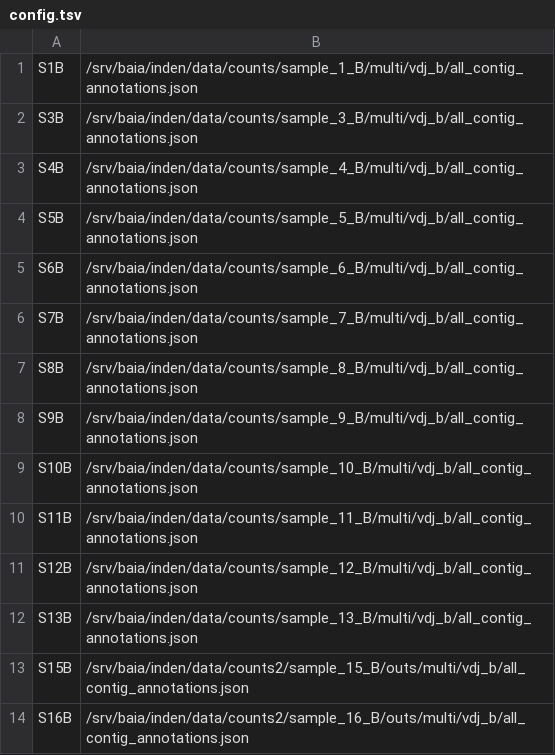
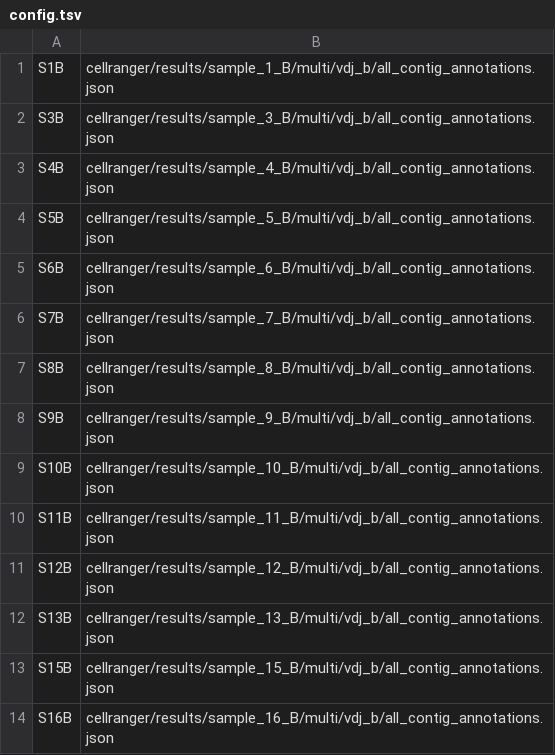
Before and after one commit to ggonnella/subclinical_dengue_scrnaseq, a TSV file: analysis-1/steps/111.0.P.B.enclone_preparation/metadata/config.tsv, drawn as a sheet.

```diff
--- a/analysis-1/steps/111.0.P.B.enclone_preparation/metadata/config.tsv
+++ b/analysis-1/steps/111.0.P.B.enclone_preparation/metadata/config.tsv
@@ -1,14 +1,14 @@
-S1B	/srv/baia/inden/data/counts/sample_1_B/multi/vdj_b/all_contig_annotations.json
-S3B	/srv/baia/inden/data/counts/sample_3_B/multi/vdj_b/all_contig_annotations.json
-S4B	/srv/baia/inden/data/counts/sample_4_B/multi/vdj_b/all_contig_annotations.json
-S5B	/srv/baia/inden/data/counts/sample_5_B/multi/vdj_b/all_contig_annotations.json
-S6B	/srv/baia/inden/data/counts/sample_6_B/multi/vdj_b/all_contig_annotations.json
-S7B	/srv/baia/inden/data/counts/sample_7_B/multi/vdj_b/all_contig_annotations.json
-S8B	/srv/baia/inden/data/counts/sample_8_B/multi/vdj_b/all_contig_annotations.json
-S9B	/srv/baia/inden/data/counts/sample_9_B/multi/vdj_b/all_contig_annotations.json
-S10B	/srv/baia/inden/data/counts/sample_10_B/multi/vdj_b/all_contig_annotations.json
-S11B	/srv/baia/inden/data/counts/sample_11_B/multi/vdj_b/all_contig_annotations.json
-S12B	/srv/baia/inden/data/counts/sample_12_B/multi/vdj_b/all_contig_annotations.json
-S13B	/srv/baia/inden/data/counts/sample_13_B/multi/vdj_b/all_contig_annotations.json
-S15B	/srv/baia/inden/data/counts2/sample_15_B/outs/multi/vdj_b/all_contig_annotations.json
-S16B	/srv/baia/inden/data/counts2/sample_16_B/outs/multi/vdj_b/all_contig_annotations.json
+S1B	cellranger/results/sample_1_B/multi/vdj_b/all_contig_annotations.json
+S3B	cellranger/results/sample_3_B/multi/vdj_b/all_contig_annotations.json
+S4B	cellranger/results/sample_4_B/multi/vdj_b/all_contig_annotations.json
+S5B	cellranger/results/sample_5_B/multi/vdj_b/all_contig_annotations.json
+S6B	cellranger/results/sample_6_B/multi/vdj_b/all_contig_annotations.json
+S7B	cellranger/results/sample_7_B/multi/vdj_b/all_contig_annotations.json
+S8B	cellranger/results/sample_8_B/multi/vdj_b/all_contig_annotations.json
+S9B	cellranger/results/sample_9_B/multi/vdj_b/all_contig_annotations.json
+S10B	cellranger/results/sample_10_B/multi/vdj_b/all_contig_annotations.json
+S11B	cellranger/results/sample_11_B/multi/vdj_b/all_contig_annotations.json
+S12B	cellranger/results/sample_12_B/multi/vdj_b/all_contig_annotations.json
+S13B	cellranger/results/sample_13_B/multi/vdj_b/all_contig_annotations.json
+S15B	cellranger/results/sample_15_B/multi/vdj_b/all_contig_annotations.json
+S16B	cellranger/results/sample_16_B/multi/vdj_b/all_contig_annotations.json
```
Also changed, not shown: 3 other files.
